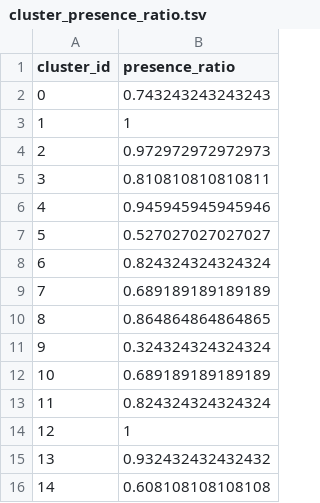
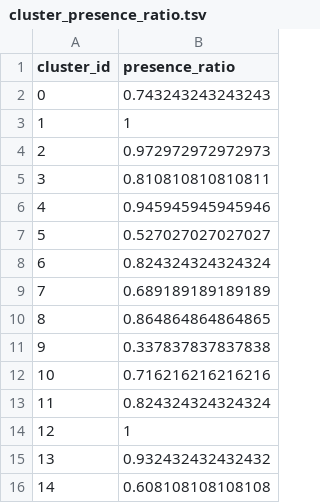
Before and after one commit to Julie-Fabre/bombcell, a TSV file: toy_data/cluster_presence_ratio.tsv, drawn as a sheet.

```diff
--- a/toy_data/cluster_presence_ratio.tsv
+++ b/toy_data/cluster_presence_ratio.tsv
@@ -10,4 +10,4 @@ cluster_id	presence_ratio
 8	0.864864864864865
-9	0.324324324324324
-10	0.689189189189189
+9	0.337837837837838
+10	0.716216216216216
 11	0.824324324324324
```
Also changed, not shown: toy_data/cluster_percentage_spikes_missing.tsv, 10 other files.
